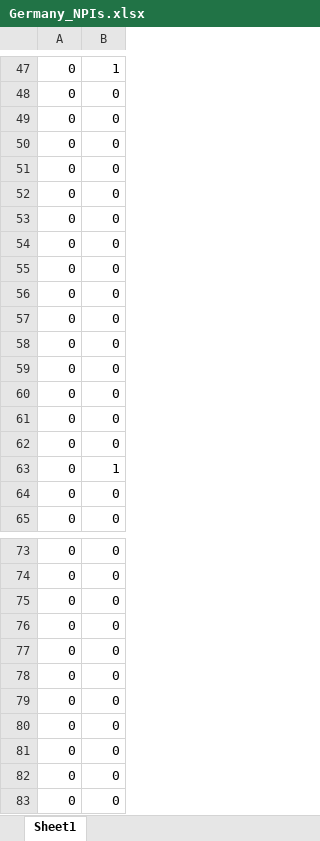
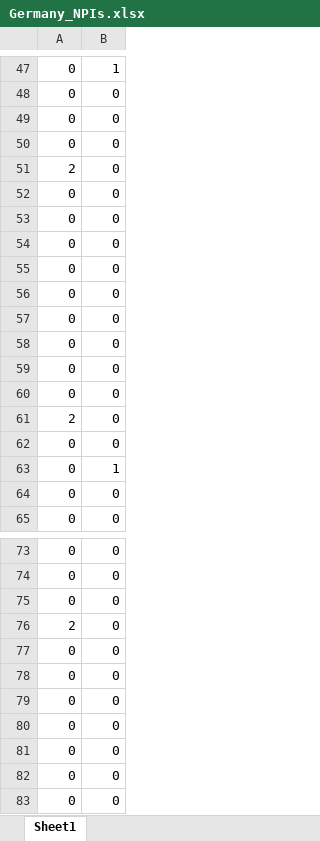
Before and after one commit to QingLIU67/waves_comparison, an Excel workbook: Germany_NPIs.xlsx, sheet Sheet1, drawn as a sheet; only a part is shown, gaps mark what is left out; values as stored, in another font and other column widths than the file's, no borders; removed rows and columns are numbered as before the commit, all else as after; the diff names each change by its address in the sheet, - before the commit and + after, or states it on an @@ line.

Commit message:
add the lifting events

```diff
--- a/Germany_NPIs.xlsx (sheet Sheet1)
+++ b/Germany_NPIs.xlsx (sheet Sheet1)
+row 51: 2 | 0
-A61: 0
+A61: 2
-row 61: 0 | 0
-A76: 0
+A76: 2
```
